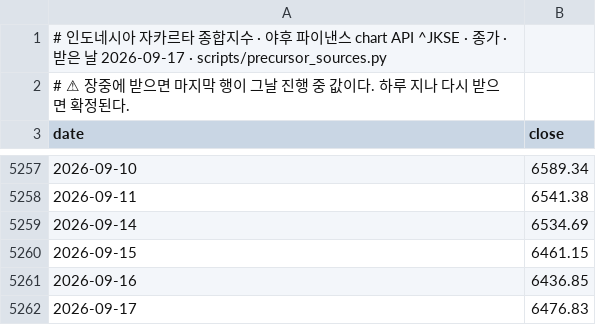
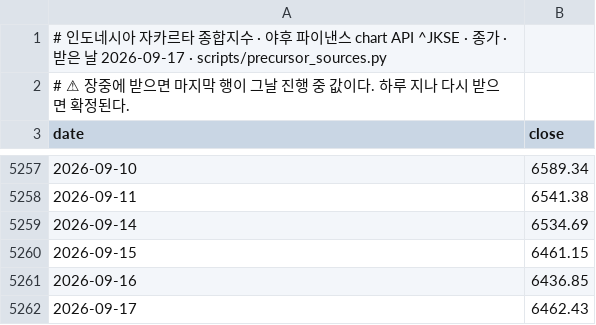
Before and after one commit to Charlie7375/charlie73, a CSV file: _sources_dl/야후_인도네시아_JCI_일별.csv, drawn as a sheet; only a part is shown, gaps mark what is left out.

```diff
--- a/_sources_dl/야후_인도네시아_JCI_일별.csv
+++ b/_sources_dl/야후_인도네시아_JCI_일별.csv
@@ -5261,2 +5261,2 @@ date,close
 2026-09-16,6436.85
-2026-09-17,6476.83
+2026-09-17,6462.43
```
Also changed, not shown: _sources_dl/KOFIA_채권수익률_월말.csv, _sources_dl/달러인덱스_DXY_일별.csv, 3 other files.
